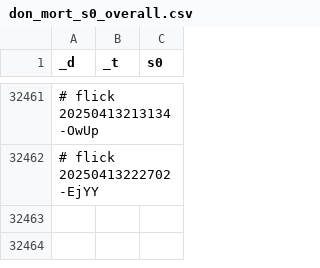
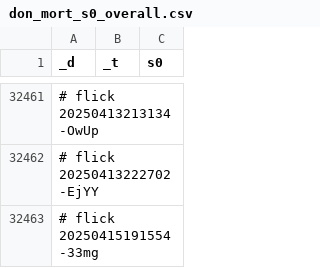
Before and after one commit to abikesa/shell-hologram, a CSV file: kitabo/ensi/ukubona/donorcase/test2/assets/csv/don_mort_s0_overall.csv, drawn as a sheet; only a part is shown, gaps mark what is left out.

Commit message:
kitabo/ensi/ukubona/donorcase/test2/assets/csv/don_mort_s0_overall.csv

```diff
--- a/kitabo/ensi/ukubona/donorcase/test2/assets/csv/don_mort_s0_overall.csv
+++ b/kitabo/ensi/ukubona/donorcase/test2/assets/csv/don_mort_s0_overall.csv
@@ -32462 +32462,2 @@ _d,_t,s0
 # flick 20250413222702-EjYY
+# flick 20250415191554-33mg
```
